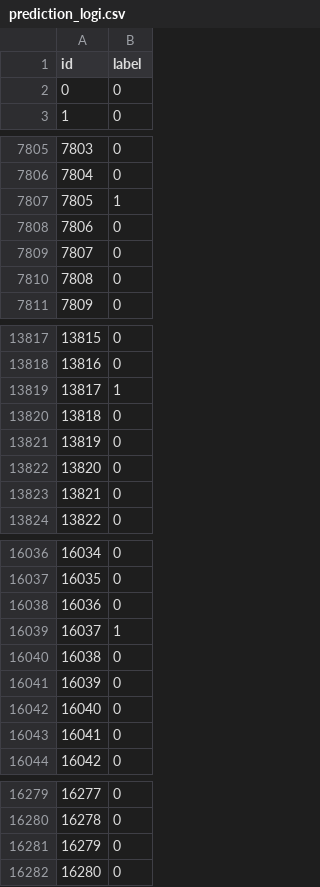
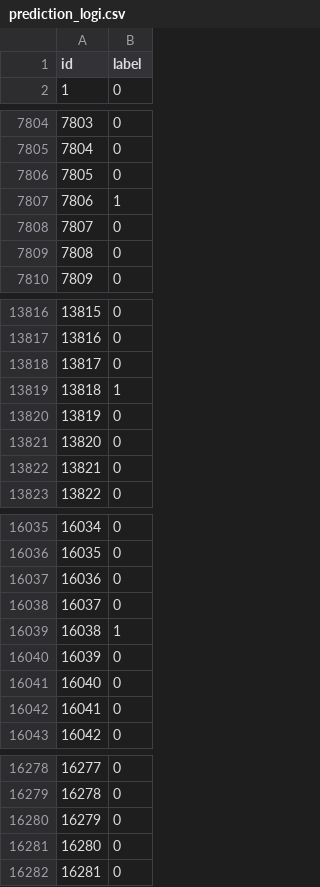
Before and after one commit to jeffeuxMartin/ML2019SPRING, a CSV file: hw2/results/prediction_logi.csv, drawn as a sheet; only a part is shown, gaps mark what is left out; the diff covers the shown part only.

```diff
--- a/hw2/results/prediction_logi.csv
+++ b/hw2/results/prediction_logi.csv
@@ -1,3 +1,2 @@
 id,label
-0,0
 1,0
@@ -7806,4 +7805,4 @@ id,label
 7804,0
-7805,1
-7806,0
+7805,0
+7806,1
 7807,0
@@ -13818,4 +13817,4 @@ id,label
 13816,0
-13817,1
-13818,0
+13817,0
+13818,1
 13819,0
@@ -16038,4 +16037,4 @@ id,label
 16036,0
-16037,1
-16038,0
+16037,0
+16038,1
 16039,0
@@ -16282 +16281,2 @@ id,label
 16280,0
+16281,0
```
Also changed, not shown: 7 edited cells elsewhere in this file, 2 other files.
